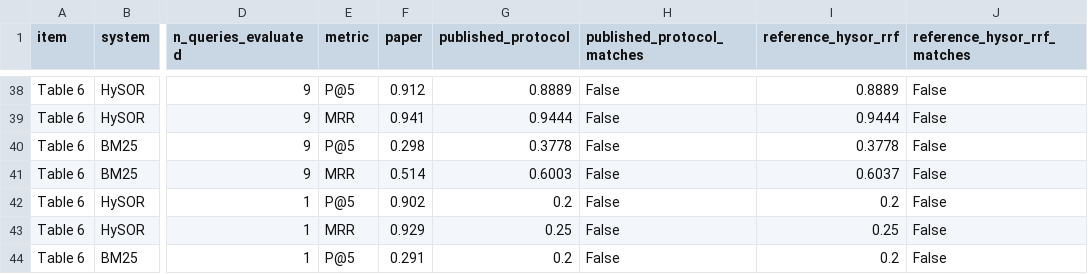
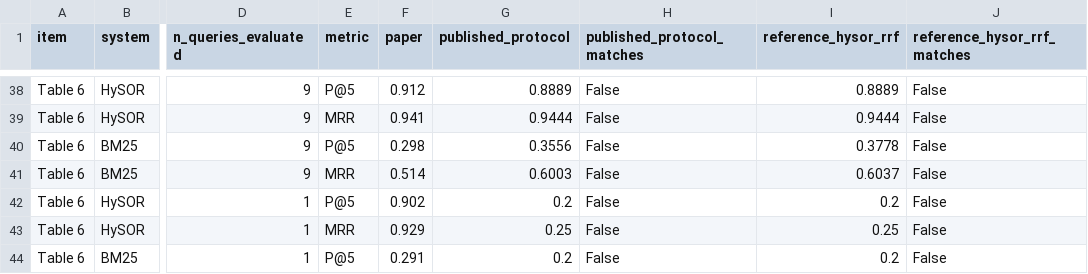
Before and after one commit to vasantha23wp1210/hysor, a CSV file: recheck/output/paper_vs_reproduced.csv, drawn as a sheet; only a part is shown, gaps mark what is left out; the diff covers the shown part only; the diff names each change by its address in the sheet, - before the commit and + after, or states it on an @@ line.

```diff
--- a/recheck/output/paper_vs_reproduced.csv
+++ b/recheck/output/paper_vs_reproduced.csv
-G40 (published_protocol): 0.3778
+G40 (published_protocol): 0.3556
```
Also changed, not shown: 18 edited cells elsewhere in this file, recheck/output/bm25_tie_order_per_query.csv, recheck/output/bm25_tie_order_summary.csv, 9 other files.
